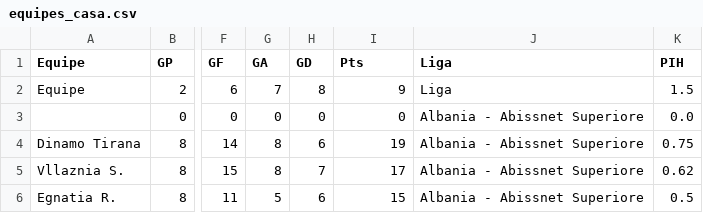
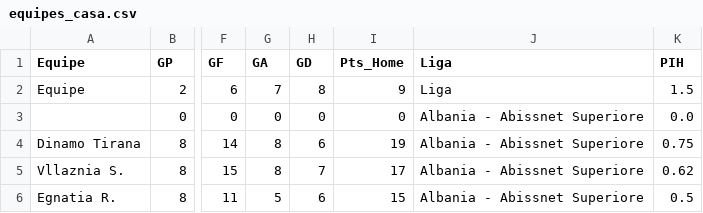
Before and after one commit to scooby75/jogosdodia, a CSV file: equipes_casa.csv, drawn as a sheet; only a part is shown, gaps mark what is left out; the diff names each change by its address in the sheet, - before the commit and + after, or states it on an @@ line.

Commit message:
Add files via upload

```diff
--- a/equipes_casa.csv
+++ b/equipes_casa.csv
-I1: Pts
+I1: Pts_Home
```
